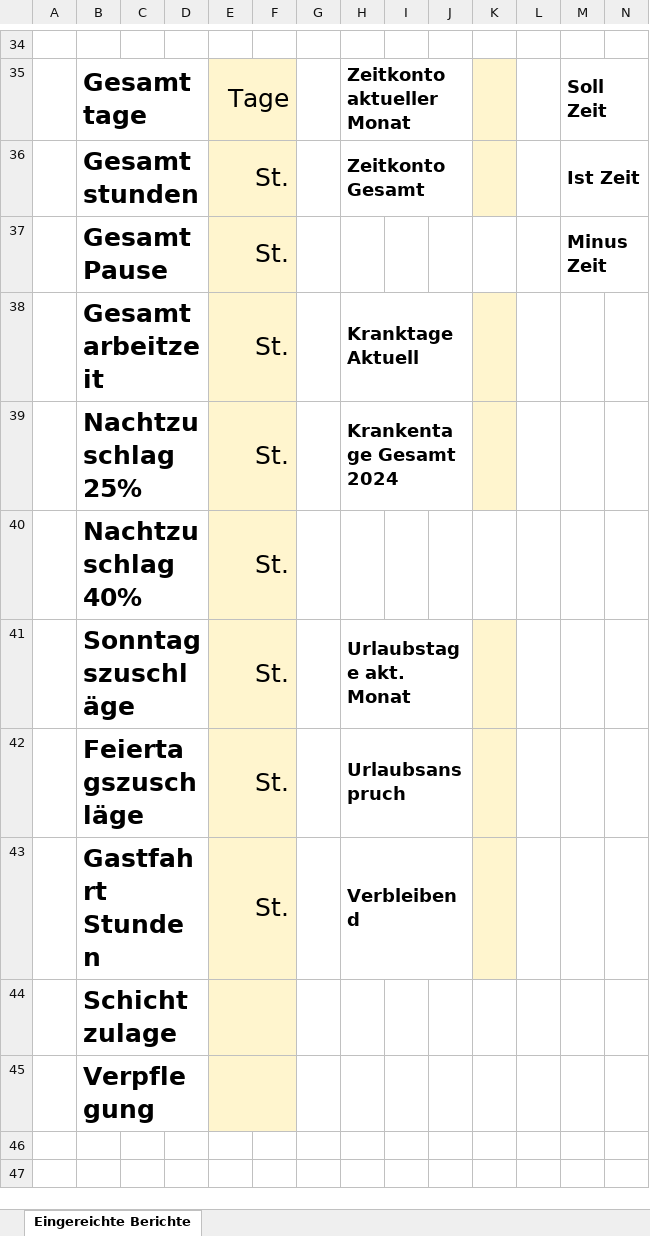
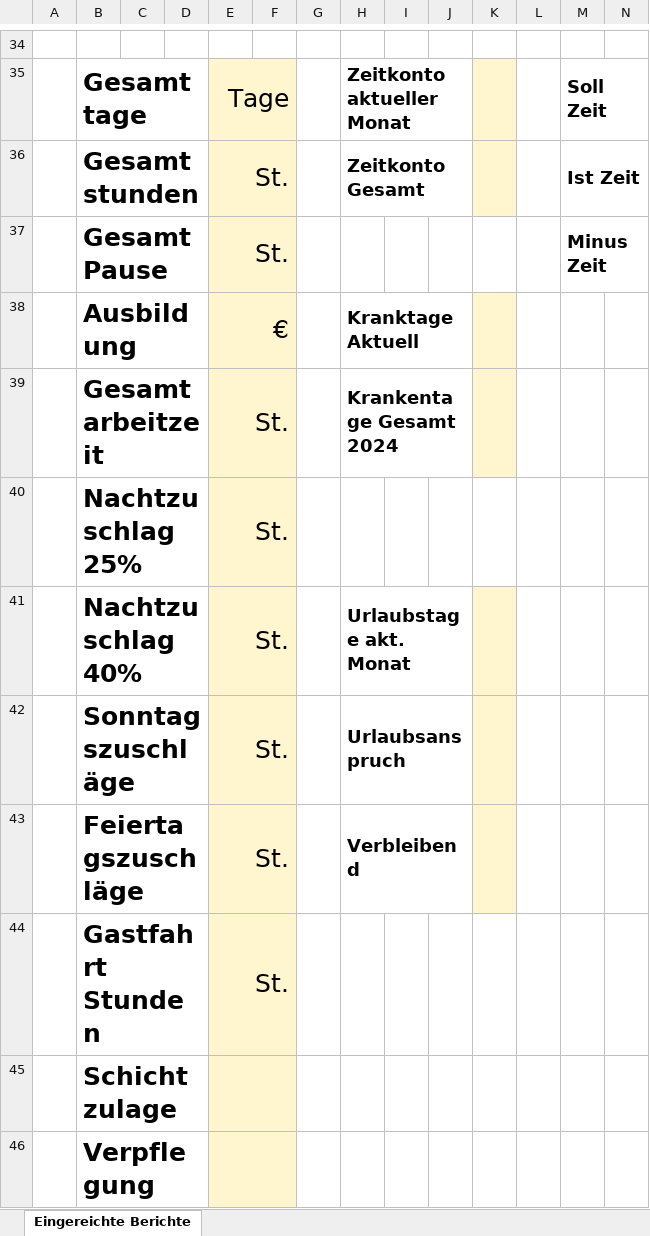
Before and after one commit to samimcanboke/westwindweb, an Excel workbook: excel_python/test.xlsx, sheet Eingereichte Berichte, drawn as a sheet; only a part is shown, gaps mark what is left out; values as stored, in another font and other column widths than the file's, no borders; charts and pictures not drawn; removed rows and columns are numbered as before the commit, all else as after; rows hold the shown columns only; the diff names each change by its address in the sheet, - before the commit and + after, or states it on an @@ line.

```diff
--- a/excel_python/test.xlsx (sheet Eingereichte Berichte)
+++ b/excel_python/test.xlsx (sheet Eingereichte Berichte)
+row 38:  | Ausbildung |  |  | € |  |  | Kranktage Aktuell
-H39: Kranktage Aktuell
+H39: Krankentage Gesamt 2024
-row 39:  | Nachtzuschlag 25% |  |  | St. |  |  | Krankentage Gesamt 2024
-B40: Nachtzuschlag 40%
+B40: Nachtzuschlag 25%
-B41: Sonntagszuschläge
+B41: Nachtzuschlag 40%
-B42: Feiertagszuschläge
+B42: Sonntagszuschläge
-B43: Gastfahrt Stunden
+B43: Feiertagszuschläge
+row 44:  | Gastfahrt Stunden |  |  | St.
```
Also changed, not shown: excel_python/test1.xlsx, 4 other files.
